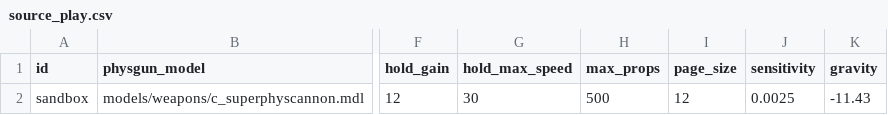
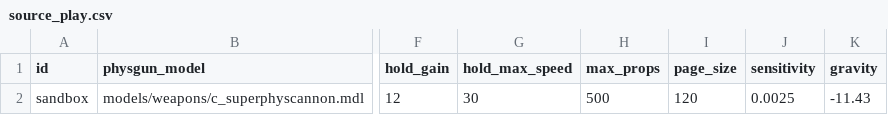
Before and after one commit to phoenixfire808/rust-sandbox, a CSV file: sheets/source_play.csv, drawn as a sheet; only a part is shown, gaps mark what is left out; the diff names each change by its address in the sheet, - before the commit and + after, or states it on an @@ line.

```diff
--- a/sheets/source_play.csv
+++ b/sheets/source_play.csv
-I2 (page_size): 12
+I2 (page_size): 120
```
Also changed, not shown: sheets/parity_gaps.csv, sheets/work_queue.csv, 22 other files.
